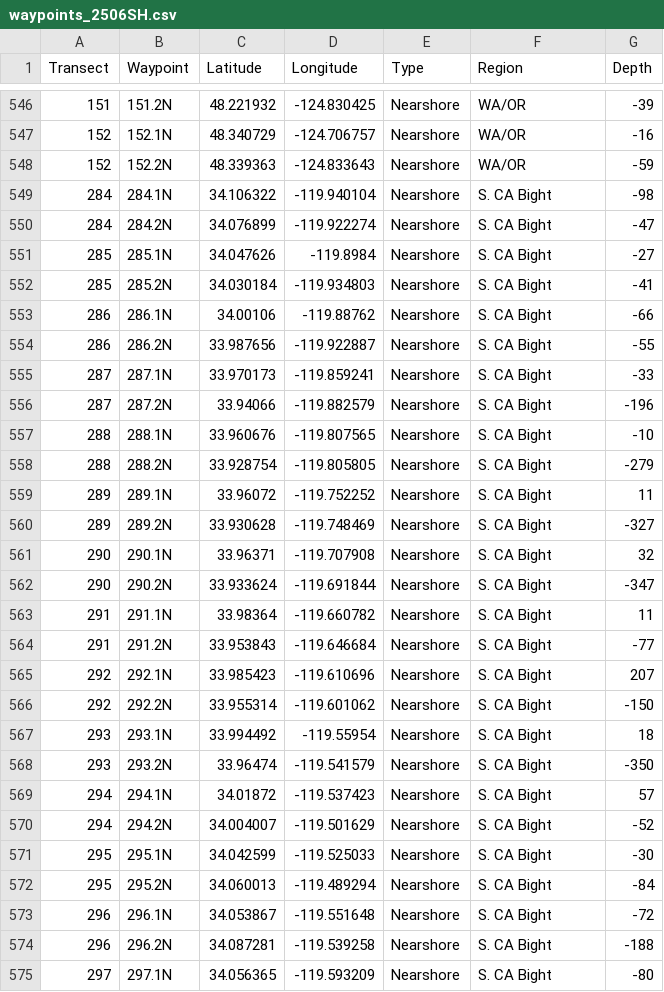
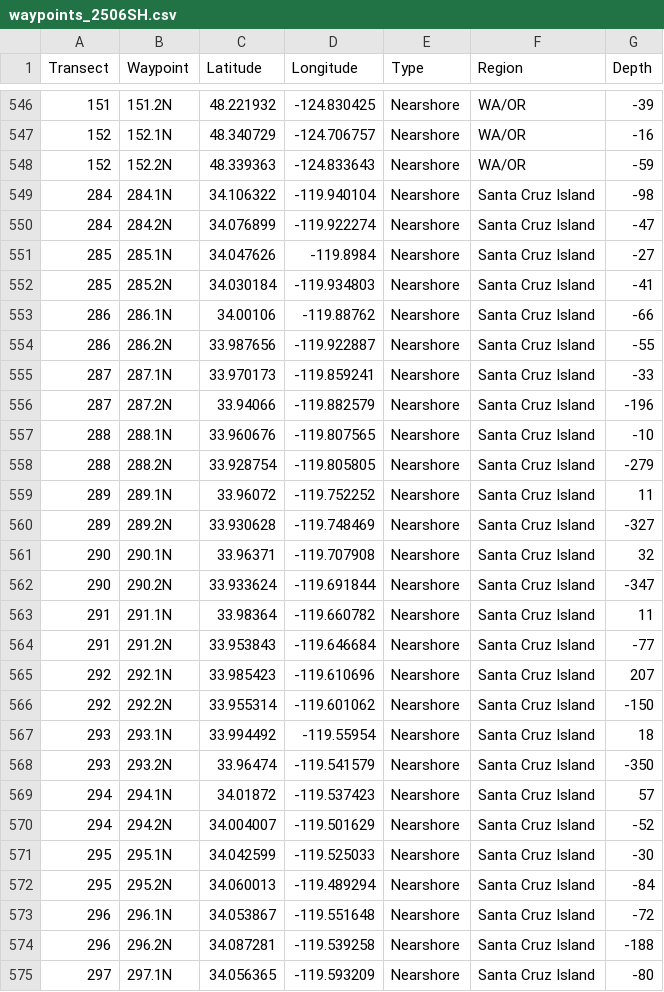
Before and after one commit to SWFSC/estimATM, a CSV file: Data/Nav/waypoints_2506SH.csv, drawn as a sheet; only a part is shown, gaps mark what is left out; the diff covers the shown part only.

Commit message:
Updated estimateBiomass, estimateNearshore, and other helper scripts to allow for the first biomass estimates that include nearshore data from the LBC but lack biological data.

```diff
--- a/Data/Nav/waypoints_2506SH.csv
+++ b/Data/Nav/waypoints_2506SH.csv
@@ -548,28 +548,28 @@ Transect,Waypoint,Latitude,Longitude,Type,Region,Depth
 152,152.2N,48.339363,-124.833643,Nearshore,WA/OR,-59
-284,284.1N,34.106322,-119.940104,Nearshore,S. CA Bight,-98
-284,284.2N,34.076899,-119.922274,Nearshore,S. CA Bight,-47
-285,285.1N,34.047626,-119.8984,Nearshore,S. CA Bight,-27
-285,285.2N,34.030184,-119.934803,Nearshore,S. CA Bight,-41
-286,286.1N,34.00106,-119.88762,Nearshore,S. CA Bight,-66
-286,286.2N,33.987656,-119.922887,Nearshore,S. CA Bight,-55
-287,287.1N,33.970173,-119.859241,Nearshore,S. CA Bight,-33
-287,287.2N,33.94066,-119.882579,Nearshore,S. CA Bight,-196
-288,288.1N,33.960676,-119.807565,Nearshore,S. CA Bight,-10
-288,288.2N,33.928754,-119.805805,Nearshore,S. CA Bight,-279
-289,289.1N,33.96072,-119.752252,Nearshore,S. CA Bight,11
-289,289.2N,33.930628,-119.748469,Nearshore,S. CA Bight,-327
-290,290.1N,33.96371,-119.707908,Nearshore,S. CA Bight,32
-290,290.2N,33.933624,-119.691844,Nearshore,S. CA Bight,-347
-291,291.1N,33.98364,-119.660782,Nearshore,S. CA Bight,11
-291,291.2N,33.953843,-119.646684,Nearshore,S. CA Bight,-77
-292,292.1N,33.985423,-119.610696,Nearshore,S. CA Bight,207
-292,292.2N,33.955314,-119.601062,Nearshore,S. CA Bight,-150
-293,293.1N,33.994492,-119.55954,Nearshore,S. CA Bight,18
-293,293.2N,33.96474,-119.541579,Nearshore,S. CA Bight,-350
-294,294.1N,34.01872,-119.537423,Nearshore,S. CA Bight,57
-294,294.2N,34.004007,-119.501629,Nearshore,S. CA Bight,-52
-295,295.1N,34.042599,-119.525033,Nearshore,S. CA Bight,-30
-295,295.2N,34.060013,-119.489294,Nearshore,S. CA Bight,-84
-296,296.1N,34.053867,-119.551648,Nearshore,S. CA Bight,-72
-296,296.2N,34.087281,-119.539258,Nearshore,S. CA Bight,-188
-297,297.1N,34.056365,-119.593209,Nearshore,S. CA Bight,-80
+284,284.1N,34.106322,-119.940104,Nearshore,Santa Cruz Island,-98
+284,284.2N,34.076899,-119.922274,Nearshore,Santa Cruz Island,-47
+285,285.1N,34.047626,-119.8984,Nearshore,Santa Cruz Island,-27
+285,285.2N,34.030184,-119.934803,Nearshore,Santa Cruz Island,-41
+286,286.1N,34.00106,-119.88762,Nearshore,Santa Cruz Island,-66
+286,286.2N,33.987656,-119.922887,Nearshore,Santa Cruz Island,-55
+287,287.1N,33.970173,-119.859241,Nearshore,Santa Cruz Island,-33
+287,287.2N,33.94066,-119.882579,Nearshore,Santa Cruz Island,-196
+288,288.1N,33.960676,-119.807565,Nearshore,Santa Cruz Island,-10
+288,288.2N,33.928754,-119.805805,Nearshore,Santa Cruz Island,-279
+289,289.1N,33.96072,-119.752252,Nearshore,Santa Cruz Island,11
+289,289.2N,33.930628,-119.748469,Nearshore,Santa Cruz Island,-327
+290,290.1N,33.96371,-119.707908,Nearshore,Santa Cruz Island,32
+290,290.2N,33.933624,-119.691844,Nearshore,Santa Cruz Island,-347
+291,291.1N,33.98364,-119.660782,Nearshore,Santa Cruz Island,11
+291,291.2N,33.953843,-119.646684,Nearshore,Santa Cruz Island,-77
+292,292.1N,33.985423,-119.610696,Nearshore,Santa Cruz Island,207
+292,292.2N,33.955314,-119.601062,Nearshore,Santa Cruz Island,-150
+293,293.1N,33.994492,-119.55954,Nearshore,Santa Cruz Island,18
+293,293.2N,33.96474,-119.541579,Nearshore,Santa Cruz Island,-350
+294,294.1N,34.01872,-119.537423,Nearshore,Santa Cruz Island,57
+294,294.2N,34.004007,-119.501629,Nearshore,Santa Cruz Island,-52
+295,295.1N,34.042599,-119.525033,Nearshore,Santa Cruz Island,-30
+295,295.2N,34.060013,-119.489294,Nearshore,Santa Cruz Island,-84
+296,296.1N,34.053867,-119.551648,Nearshore,Santa Cruz Island,-72
+296,296.2N,34.087281,-119.539258,Nearshore,Santa Cruz Island,-188
+297,297.1N,34.056365,-119.593209,Nearshore,Santa Cruz Island,-80
```
Also changed, not shown: 57 edited cells elsewhere in this file, 5 other files.
